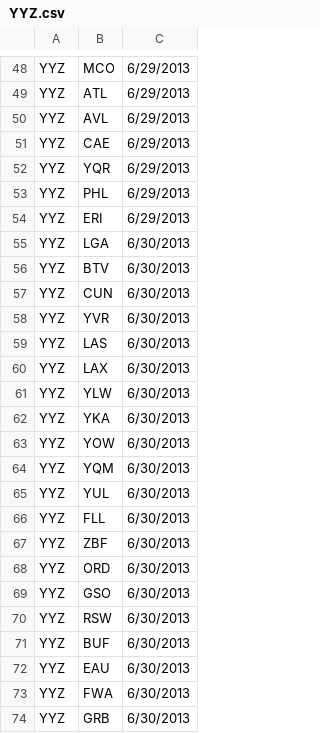
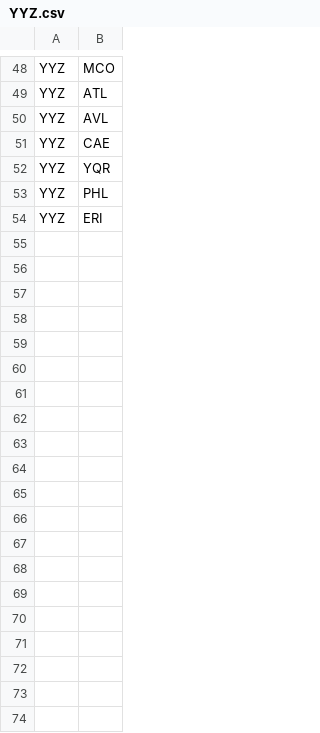
Before and after one commit to Dawenster/fly_shortcut_rails, a CSV file: db/routes/YYZ.csv, drawn as a sheet; only a part is shown, gaps mark what is left out; the diff covers the shown part only; the diff names each change by its address in the sheet, - before the commit and + after, or states it on an @@ line.

```diff
--- a/db/routes/YYZ.csv
+++ b/db/routes/YYZ.csv
-column C, rows 48-54: all 6/29/2013
-row 55: YYZ | LGA | 6/30/2013
-row 56: YYZ | BTV | 6/30/2013
-row 57: YYZ | CUN | 6/30/2013
-row 58: YYZ | YVR | 6/30/2013
-row 59: YYZ | LAS | 6/30/2013
-row 60: YYZ | LAX | 6/30/2013
-row 61: YYZ | YLW | 6/30/2013
-row 62: YYZ | YKA | 6/30/2013
-row 63: YYZ | YOW | 6/30/2013
-row 64: YYZ | YQM | 6/30/2013
-row 65: YYZ | YUL | 6/30/2013
-row 66: YYZ | FLL | 6/30/2013
-row 67: YYZ | ZBF | 6/30/2013
-row 68: YYZ | ORD | 6/30/2013
-row 69: YYZ | GSO | 6/30/2013
-row 70: YYZ | RSW | 6/30/2013
-row 71: YYZ | BUF | 6/30/2013
-row 72: YYZ | EAU | 6/30/2013
-row 73: YYZ | FWA | 6/30/2013
-row 74: YYZ | GRB | 6/30/2013
```
Also changed, not shown: 34 removed rows elsewhere in this file, db/routes/SFO.csv, 5 other files.
